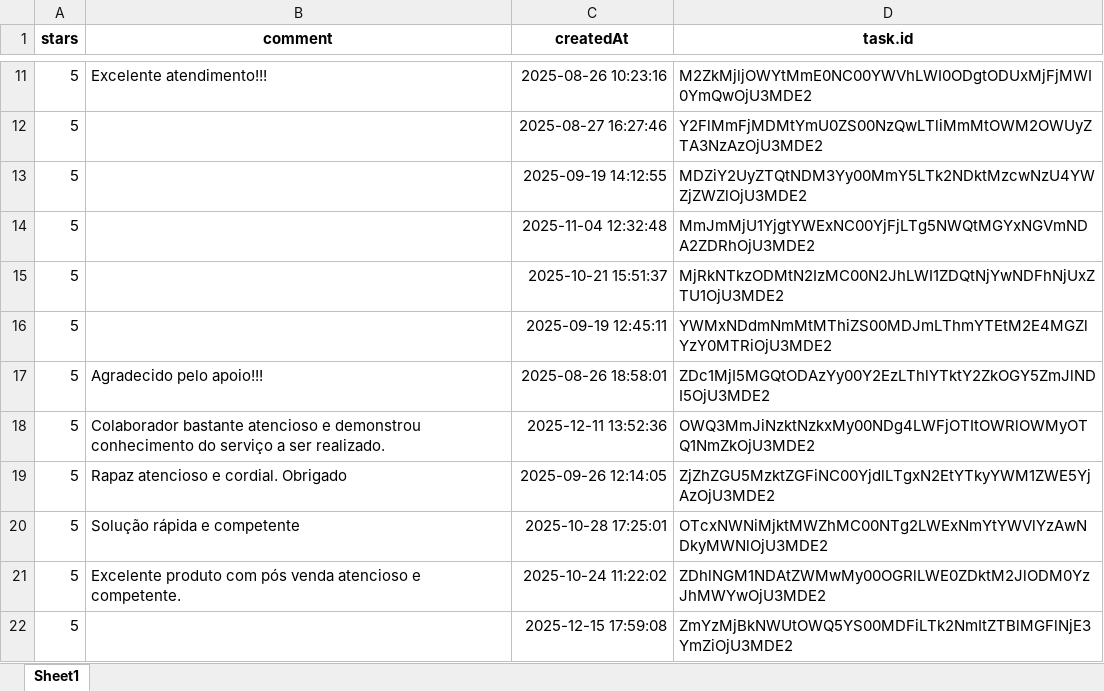
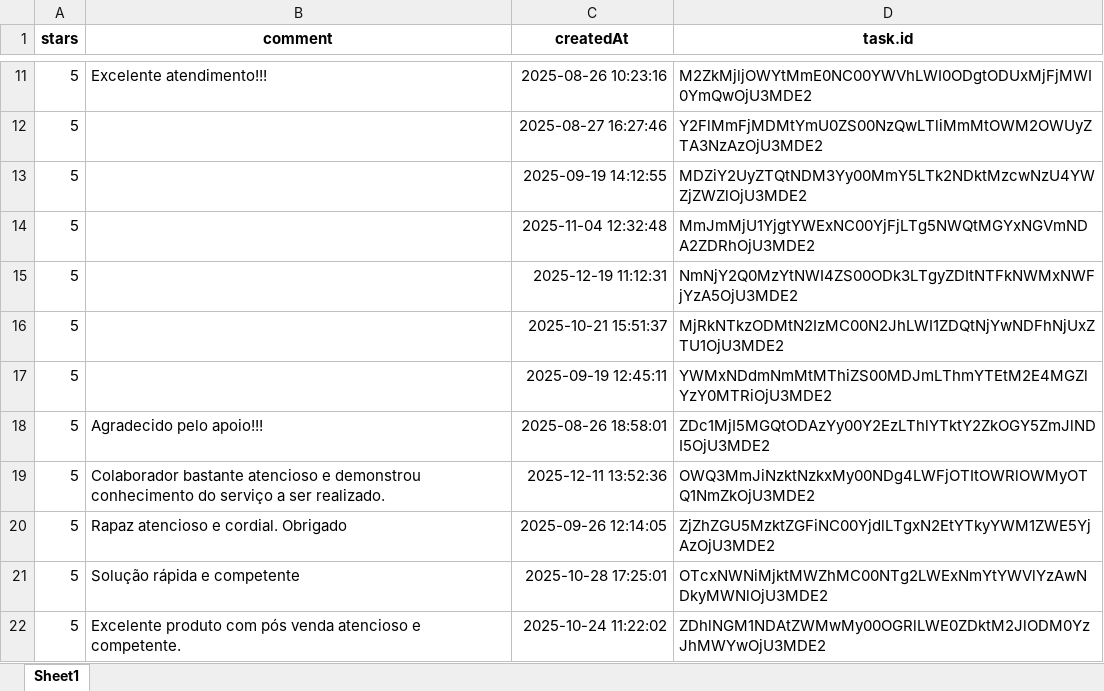
Before and after one commit to rmbarbozaltda-web/DashboardPosVendas, an Excel workbook: avaliacoes_garantia.xlsx, sheet Sheet1, drawn as a sheet; only a part is shown, gaps mark what is left out; the shorter side is filled out with more unchanged rows; values as stored, in another font and other column widths than the file's, no borders; the diff names each change by its address in the sheet, - before the commit and + after, or states it on an @@ line.

```diff
--- a/avaliacoes_garantia.xlsx (sheet Sheet1)
+++ b/avaliacoes_garantia.xlsx (sheet Sheet1)
+row 15: 5 |  | 2025-12-19 11:12:31 | NmNjY2Q0MzYtNWI4ZS00ODk3LTgyZDItNTFkNWMxNWFjYzA5OjU3MDE2
```
Also changed, not shown: orcamentos.xlsx, 4 other files.
